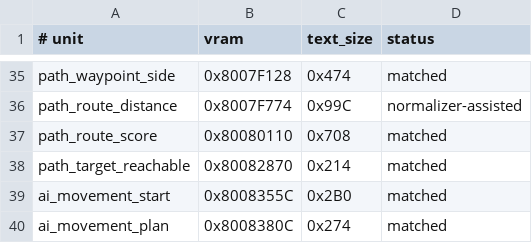
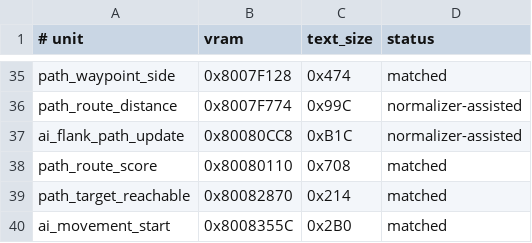
Before and after one commit to Irrational-Soup/BattleTanx-Global-Assault, a TSV file: config/us/clean_normalized_units.tsv, drawn as a sheet; only a part is shown, gaps mark what is left out; the shorter side is filled out with more unchanged rows; the diff names each change by its address in the sheet, - before the commit and + after, or states it on an @@ line.

Commit message:
Decompile AI flank path update

```diff
--- a/config/us/clean_normalized_units.tsv
+++ b/config/us/clean_normalized_units.tsv
+row 37: ai_flank_path_update | 0x80080CC8 | 0xB1C | normalizer-assisted
```
Also changed, not shown: config/us/typed_rodata_units.tsv, config/us/unit_rodata.tsv, 5 other files.
